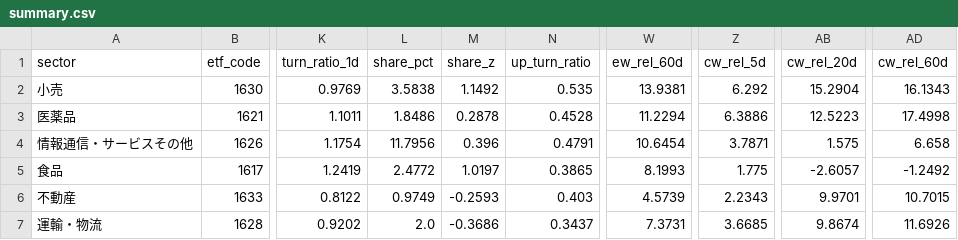
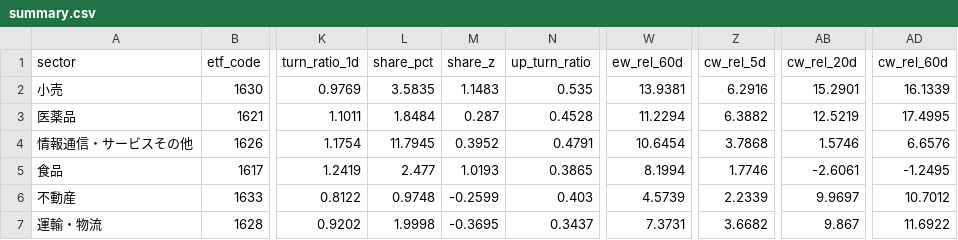
Before and after one commit to satoshino-python/jp-sector-flow, a CSV file: data/summary.csv, drawn as a sheet; only a part is shown, gaps mark what is left out; the diff covers the shown part only; the diff names each change by its address in the sheet, - before the commit and + after, or states it on an @@ line.

```diff
--- a/data/summary.csv
+++ b/data/summary.csv
-L2 (share_pct): 3.5838
+L2 (share_pct): 3.5835
-M2 (share_z): 1.1492
+M2 (share_z): 1.1483
-Z2 (cw_rel_5d): 6.292
+Z2 (cw_rel_5d): 6.2916
-AB2 (cw_rel_20d): 15.2904
+AB2 (cw_rel_20d): 15.2901
-AD2 (cw_rel_60d): 16.1343
+AD2 (cw_rel_60d): 16.1339
-L3 (share_pct): 1.8486
+L3 (share_pct): 1.8484
-M3 (share_z): 0.2878
+M3 (share_z): 0.287
-Z3 (cw_rel_5d): 6.3886
+Z3 (cw_rel_5d): 6.3882
-AB3 (cw_rel_20d): 12.5223
+AB3 (cw_rel_20d): 12.5219
-AD3 (cw_rel_60d): 17.4998
+AD3 (cw_rel_60d): 17.4995
-L4 (share_pct): 11.7956
+L4 (share_pct): 11.7945
-M4 (share_z): 0.396
+M4 (share_z): 0.3952
-Z4 (cw_rel_5d): 3.7871
+Z4 (cw_rel_5d): 3.7868
-AB4 (cw_rel_20d): 1.575
+AB4 (cw_rel_20d): 1.5746
-AD4 (cw_rel_60d): 6.658
+AD4 (cw_rel_60d): 6.6576
-L5 (share_pct): 2.4772
+L5 (share_pct): 2.477
-M5 (share_z): 1.0197
+M5 (share_z): 1.0193
-W5 (ew_rel_60d): 8.1993
+W5 (ew_rel_60d): 8.1994
-Z5 (cw_rel_5d): 1.775
+Z5 (cw_rel_5d): 1.7746
-AB5 (cw_rel_20d): -2.6057
+AB5 (cw_rel_20d): -2.6061
-AD5 (cw_rel_60d): -1.2492
+AD5 (cw_rel_60d): -1.2495
-L6 (share_pct): 0.9749
+L6 (share_pct): 0.9748
-M6 (share_z): -0.2593
+M6 (share_z): -0.2599
-Z6 (cw_rel_5d): 2.2343
+Z6 (cw_rel_5d): 2.2339
-AB6 (cw_rel_20d): 9.9701
+AB6 (cw_rel_20d): 9.9697
-AD6 (cw_rel_60d): 10.7015
+AD6 (cw_rel_60d): 10.7012
-L7 (share_pct): 2.0
+L7 (share_pct): 1.9998
-M7 (share_z): -0.3686
+M7 (share_z): -0.3695
-Z7 (cw_rel_5d): 3.6685
+Z7 (cw_rel_5d): 3.6682
-AB7 (cw_rel_20d): 9.8674
+AB7 (cw_rel_20d): 9.867
-AD7 (cw_rel_60d): 11.6926
+AD7 (cw_rel_60d): 11.6922
```
Also changed, not shown: 75 edited cells elsewhere in this file, data/summary33.csv, 2 other files.
